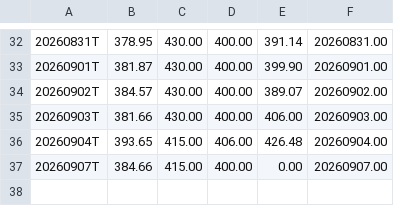
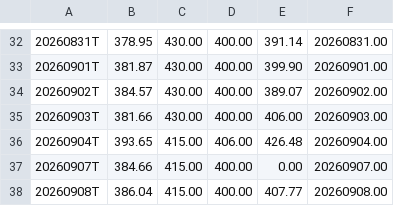
Before and after one commit to jeroenstoker/gexlevels, a CSV file: data/GLD_CORE.csv, drawn as a sheet; only a part is shown, gaps mark what is left out; the diff names each change by its address in the sheet, - before the commit and + after, or states it on an @@ line.

```diff
--- a/data/GLD_CORE.csv
+++ b/data/GLD_CORE.csv
+row 38: 20260908T | 386.04 | 415.00 | 400.00 | 407.77 | 20260908.00
```
Also changed, not shown: data/GLD_INTRA.csv, data/QQQ_CORE.csv, 19 other files.
